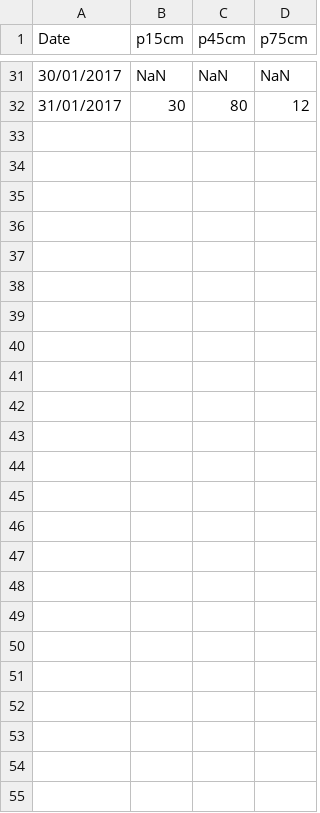
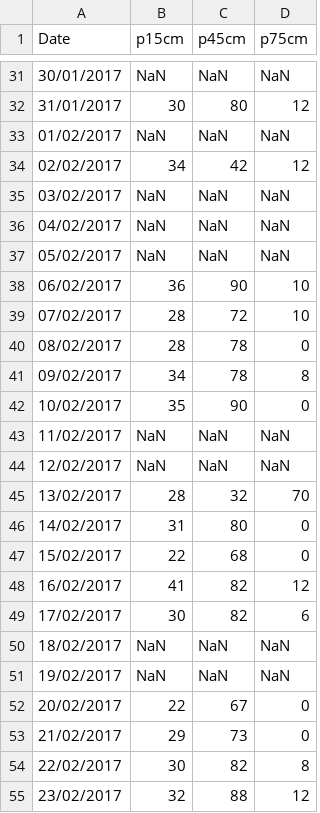
Before and after one commit to nidiascampos/smartgreen, a CSV file: matlab/logs/csv/tensiometros/2017-bateria2.csv (was matlab/logs/csv/tensiometros/janeiro2017-bateria2.csv), drawn as a sheet; only a part is shown, gaps mark what is left out.

Commit message:
matlab: adicionando logs de leituras dos tensiometros de Paraipaba

```diff
--- a/matlab/logs/csv/tensiometros/janeiro2017-bateria2.csv
+++ b/matlab/logs/csv/tensiometros/2017-bateria2.csv
@@ -32 +32,24 @@ Date,p15cm,p45cm,p75cm
 31/01/2017,30,80,12
+01/02/2017,NaN,NaN,NaN
+02/02/2017,34,42,12
+03/02/2017,NaN,NaN,NaN
+04/02/2017,NaN,NaN,NaN
+05/02/2017,NaN,NaN,NaN
+06/02/2017,36,90,10
+07/02/2017,28,72,10
+08/02/2017,28,78,0
+09/02/2017,34,78,8
+10/02/2017,35,90,0
+11/02/2017,NaN,NaN,NaN
+12/02/2017,NaN,NaN,NaN
+13/02/2017,28,32,70
+14/02/2017,31,80,0
+15/02/2017,22,68,0
+16/02/2017,41,82,12
+17/02/2017,30,82,6
+18/02/2017,NaN,NaN,NaN
+19/02/2017,NaN,NaN,NaN
+20/02/2017,22,67,0
+21/02/2017,29,73,0
+22/02/2017,30,82,8
+23/02/2017,32,88,12
```
Also changed, not shown: 3 other files.
